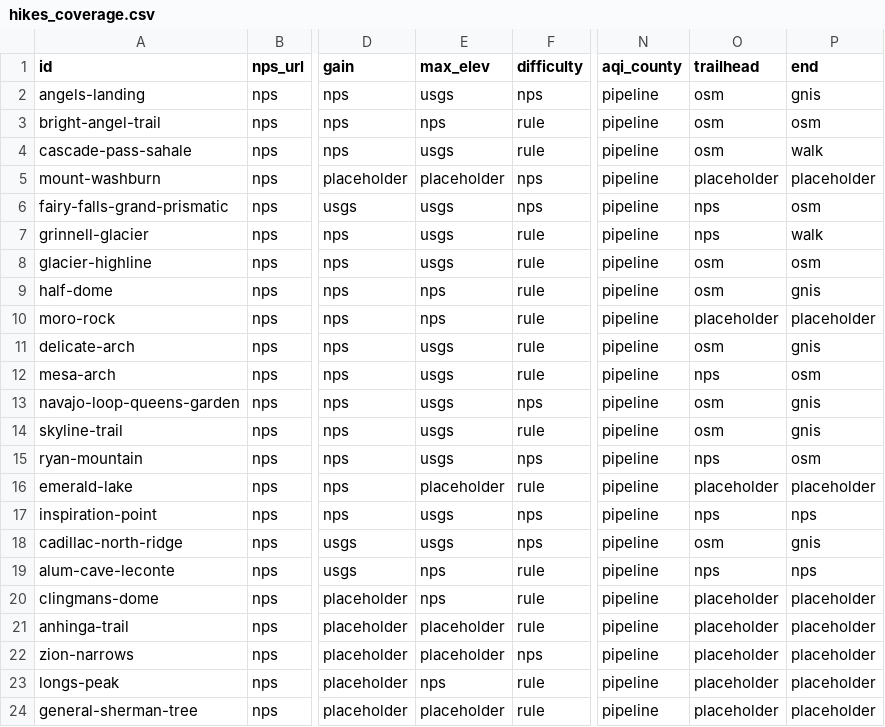
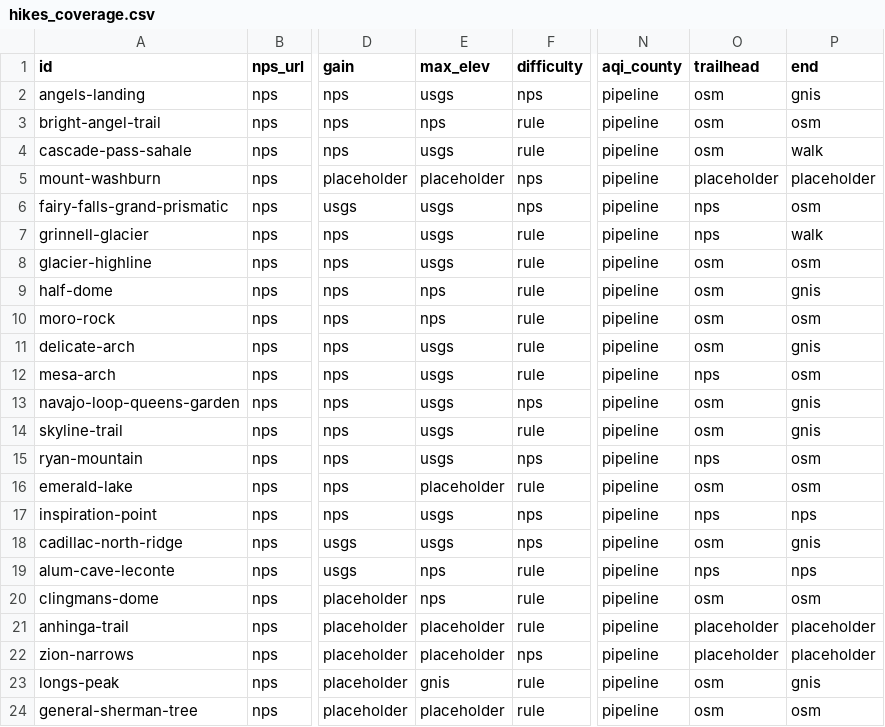
Before and after one commit to UtG1209/Peak-Finder_DATA511, a CSV file: pipeline/catalogue/hikes_coverage.csv, drawn as a sheet; only a part is shown, gaps mark what is left out; the diff names each change by its address in the sheet, - before the commit and + after, or states it on an @@ line.

```diff
--- a/pipeline/catalogue/hikes_coverage.csv
+++ b/pipeline/catalogue/hikes_coverage.csv
-O10 (trailhead): placeholder
+O10 (trailhead): osm
-P10 (end): placeholder
+P10 (end): osm
-O16 (trailhead): placeholder
+O16 (trailhead): osm
-P16 (end): placeholder
+P16 (end): osm
-O20 (trailhead): placeholder
+O20 (trailhead): osm
-P20 (end): placeholder
+P20 (end): osm
-E23 (max_elev): nps
+E23 (max_elev): gnis
-O23:O24 (trailhead): placeholder
+O23:O24 (trailhead): osm
-P23 (end): placeholder
+P23 (end): gnis
-P24 (end): placeholder
+P24 (end): osm
```
Also changed, not shown: pipeline/catalogue/geo_facts.csv, 6 other files.
